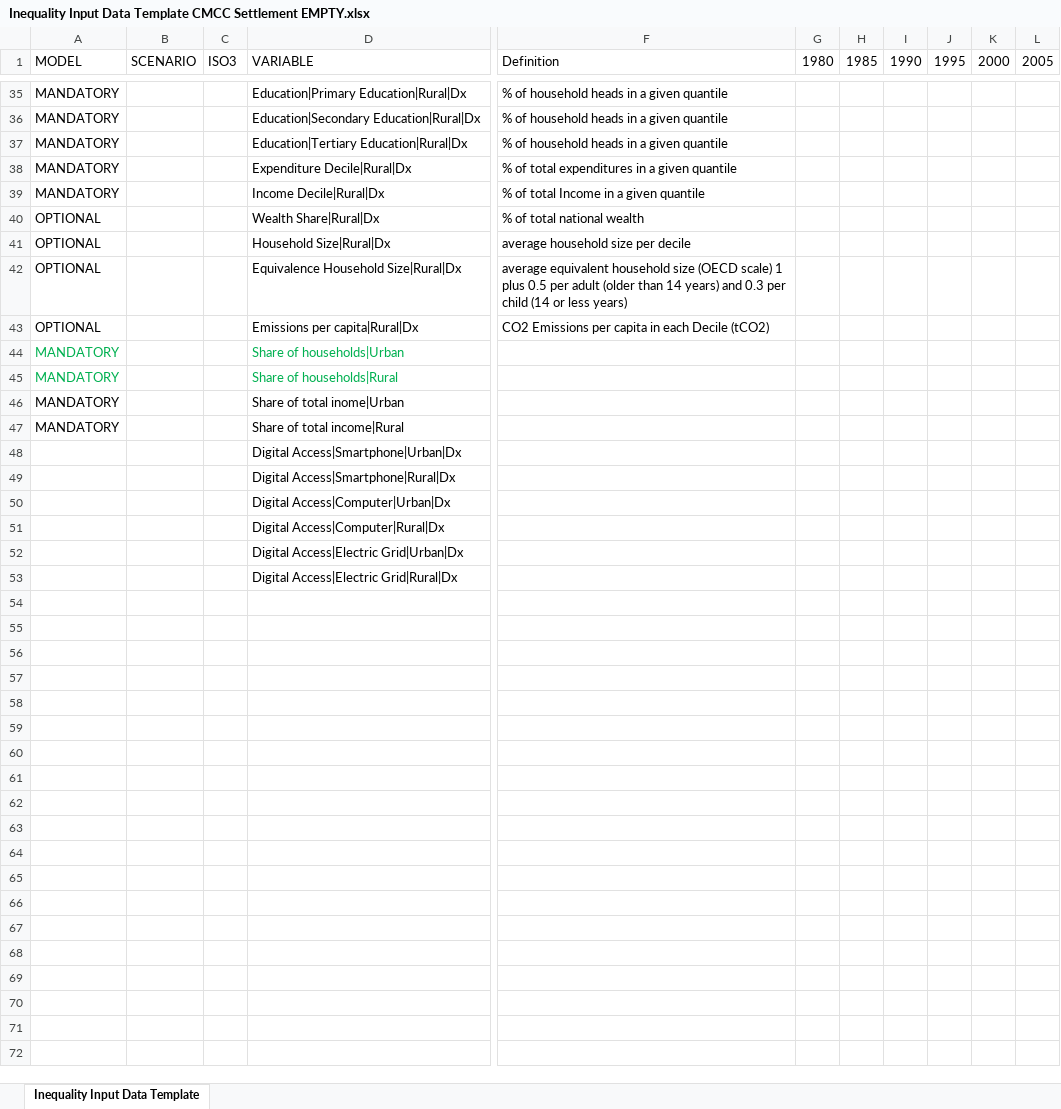
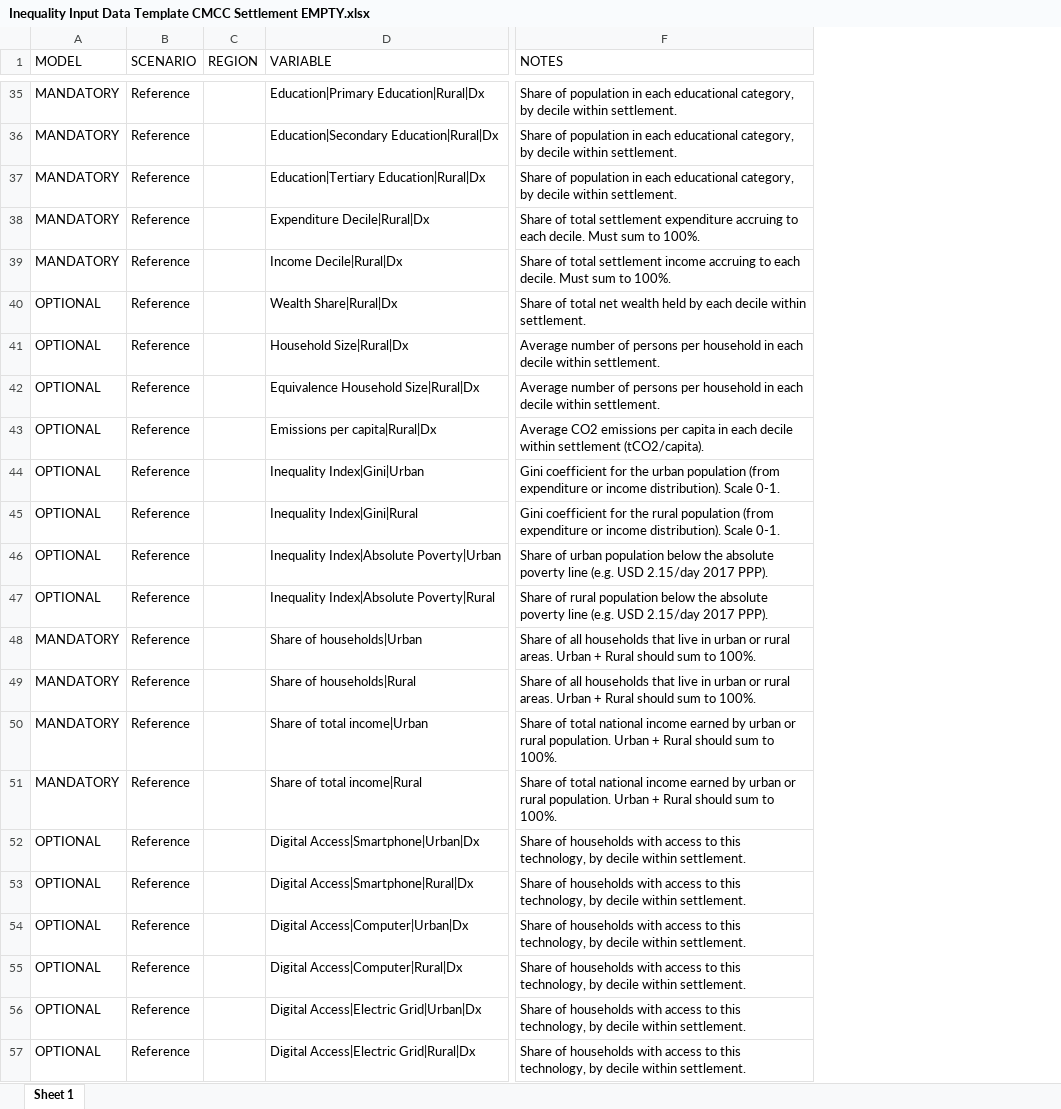
Before and after one commit to witch-team/inequality-dataset-for-iams, an Excel workbook: settlement/Inequality Input Data Template CMCC Settlement EMPTY.xlsx, sheet Sheet 1, drawn as a sheet; only a part is shown, gaps mark what is left out; values as stored, in another font and other column widths than the file's, no borders; removed rows and columns are numbered as before the commit, all else as after; rows hold the shown columns only; the diff covers the shown part only; the diff names each change by its address in the sheet, - before the commit and + after, or states it on an @@ line.

Commit message:
Final settlement template, updated script

```diff
--- a/settlement/Inequality Input Data Template CMCC Settlement EMPTY.xlsx (sheet Sheet 1)
+++ b/settlement/Inequality Input Data Template CMCC Settlement EMPTY.xlsx (sheet Sheet 1)
-sheet tab: Inequality Input Data Template
+sheet tab: Sheet 1
-column B (SCENARIO), empty
-column C (ISO3), empty
+column B (SCENARIO), rows 35-43: all Reference; rows 48-57: all Reference
+column C (REGION), empty
-column F (Definition), rows 35-43: % of household heads in a given quantile | % of household heads in a given quantile | % of household heads in a given quantile | % of total expenditures in a given quantile | % of total Income in a given quantile | % of total national wealth | average household size per decile | average equivalent household size (OECD scale) 1 plus 0.5 per adult (older than 14 years) and 0.3 per child (14 or less years) | CO2 Emissions per capita in each Decile (tCO2)
-column G (1980), empty
-column H (1985), empty
-column I (1990), empty
-column J (1995), empty
-column K (2000), empty
-column L (2005), empty
+column F (NOTES), rows 35-43: Share of population in each educational category, by decile within settlement. | Share of population in each educational category, by decile within settlement. | Share of population in each educational category, by decile within settlement. | Share of total settlement expenditure accruing to each decile. Must sum to 100%. | Share of total settlement income accruing to each decile. Must sum to 100%. | Share of total net wealth held by each decile within settlement. | Average number of persons per household in each decile within settlement. | Average number of persons per household in each decile within settlement. | Average CO2 emissions per capita in each decile within settlement (tCO2/capita).; rows 48-57: Share of all households that live in urban or rural areas. Urban + Rural should sum to 100%. | Share of all households that live in urban or rural areas. Urban + Rural should sum to 100%. | Share of total national income earned by urban or rural population. Urban + Rural should sum to 100%. | Share of total national income earned by urban or rural population. Urban + Rural should sum to 100%. | Share of households with access to this technology, by decile within settlement. | Share of households with access to this technology, by decile within settlement. | Share of households with access to this technology, by decile within settlement. | Share of households with access to this technology, by decile within settlement. | Share of households with access to this technology, by decile within settlement. | Share of households with access to this technology, by decile within settlement.
+row 44: OPTIONAL | Reference |  | Inequality Index|Gini|Urban | Gini coefficient for the urban population (from expenditure or income distribution). Scale 0-1.
+row 45: OPTIONAL | Reference |  | Inequality Index|Gini|Rural | Gini coefficient for the rural population (from expenditure or income distribution). Scale 0-1.
+row 46: OPTIONAL | Reference |  | Inequality Index|Absolute Poverty|Urban | Share of urban population below the absolute poverty line (e.g. USD 2.15/day 2017 PPP).
+row 47: OPTIONAL | Reference |  | Inequality Index|Absolute Poverty|Rural | Share of rural population below the absolute poverty line (e.g. USD 2.15/day 2017 PPP).
-A48:A49 text colour: #00B050
+A48:A49 text colour: black
-D48:D49 text colour: #00B050
+D48:D49 text colour: black
-D50 (VARIABLE): Share of total inome|Urban
+D50 (VARIABLE): Share of total income|Urban
-A52:A57 (MODEL): (empty)
+A52:A57 (MODEL): OPTIONAL
```
Also changed, not shown: 28 removed columns, 4 edited cells and cell formats elsewhere in this sheet, 1 other file.
